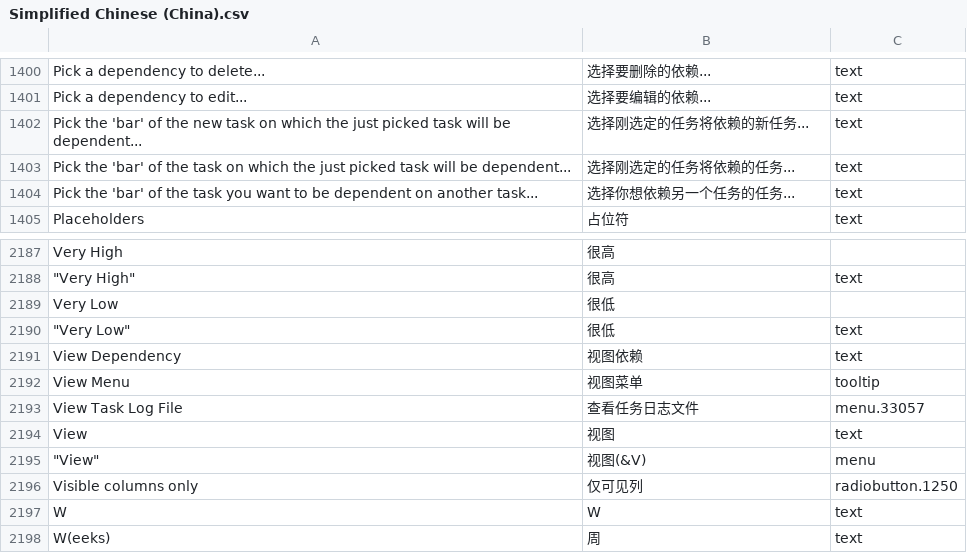
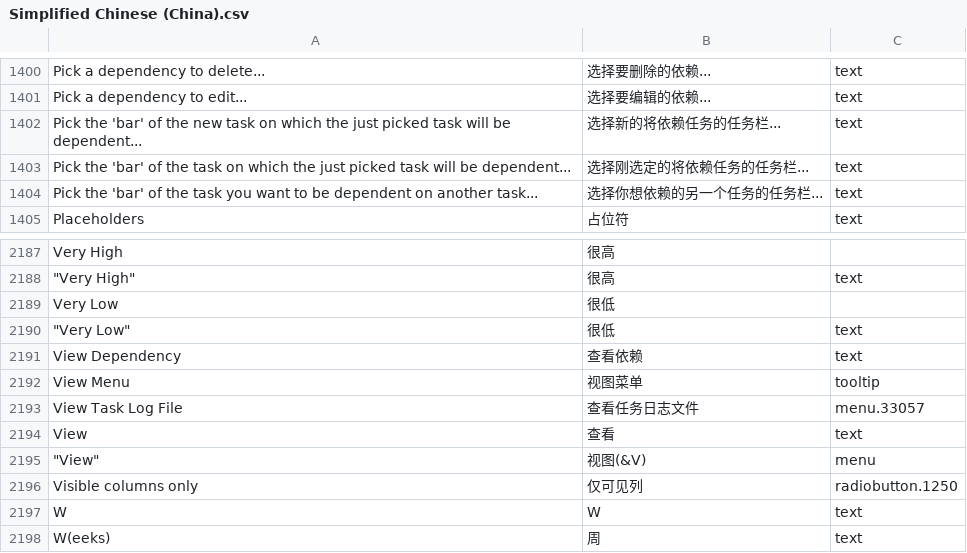
Before and after one commit to abstractspoon/ToDoList_Resources, a CSV file: Translations/Simplified Chinese (China).csv, drawn as a sheet; only a part is shown, gaps mark what is left out; the diff names each change by its address in the sheet, - before the commit and + after, or states it on an @@ line.

Commit message:
Update Simplified Chinese (China).csv

```diff
--- a/Translations/Simplified Chinese (China).csv
+++ b/Translations/Simplified Chinese (China).csv
-B1402: 选择刚选定的任务将依赖的新任务...
+B1402: 选择新的将依赖任务的任务栏...
-B1403: 选择刚选定的任务将依赖的任务...
+B1403: 选择刚选定的将依赖任务的任务栏...
-B1404: 选择你想依赖另一个任务的任务...
+B1404: 选择你想依赖的另一个任务的任务栏...
-B2191: 视图依赖
+B2191: 查看依赖
-B2194: 视图
+B2194: 查看
```
